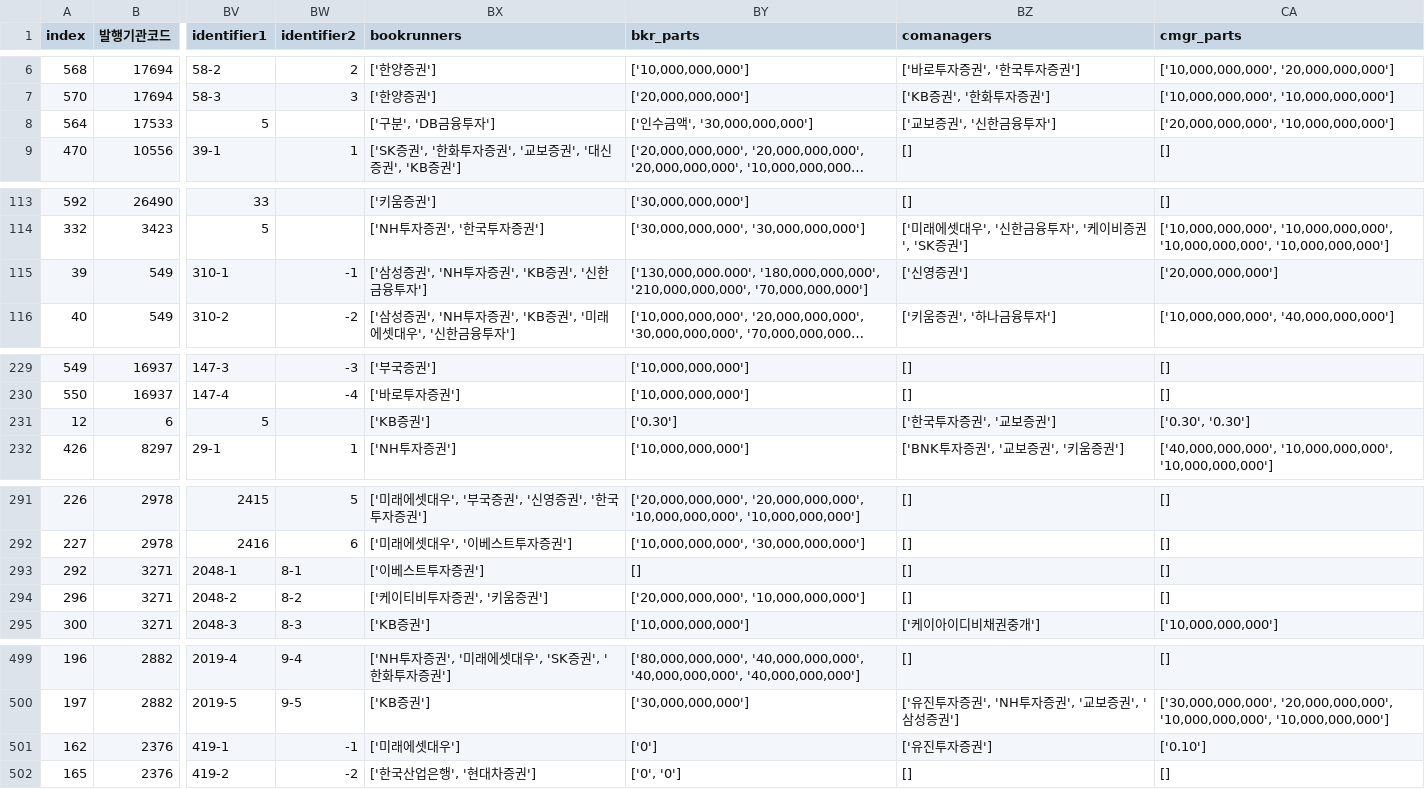
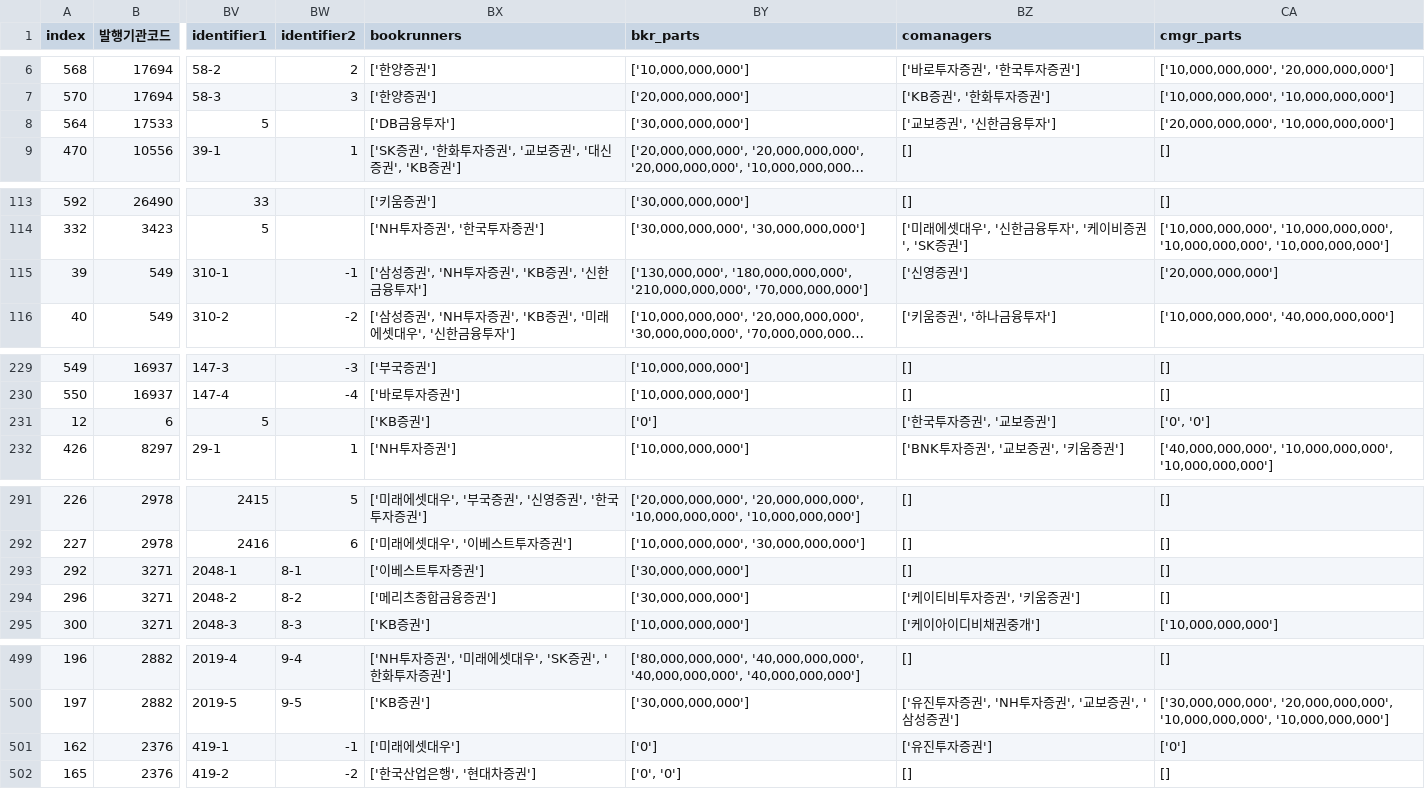
Before and after one commit to adaxiang-wk/kr_automation, a CSV file: data/dataframe/bkr_df_2019_q4.csv, drawn as a sheet; only a part is shown, gaps mark what is left out; long unchanged cells end in …; the diff names each change by its address in the sheet, - before the commit and + after, or states it on an @@ line.

Commit message:
posted 2019 q4 data

```diff
--- a/data/dataframe/bkr_df_2019_q4.csv
+++ b/data/dataframe/bkr_df_2019_q4.csv
-BX8 (bookrunners): ['구분', 'DB금융투자']
+BX8 (bookrunners): ['DB금융투자']
-BY8 (bkr_parts): ['인수금액', '30,000,000,000']
+BY8 (bkr_parts): ['30,000,000,000']
-BY115 (bkr_parts): ['130,000,000.000', '180,000,000,000', '210,000,000,000',…
+BY115 (bkr_parts): ['130,000,000', '180,000,000,000', '210,000,000,000',…
-BY231 (bkr_parts): ['0.30']
+BY231 (bkr_parts): ['0']
-CA231 (cmgr_parts): ['0.30', '0.30']
+CA231 (cmgr_parts): ['0', '0']
-BY293 (bkr_parts): []
+BY293 (bkr_parts): ['30,000,000,000']
-BX294 (bookrunners): ['케이티비투자증권', '키움증권']
+BX294 (bookrunners): ['메리츠종합금융증권']
-BY294 (bkr_parts): ['20,000,000,000', '10,000,000,000']
+BY294 (bkr_parts): ['30,000,000,000']
-BZ294 (comanagers): []
+BZ294 (comanagers): ['케이티비투자증권', '키움증권']
-CA501 (cmgr_parts): ['0.10']
+CA501 (cmgr_parts): ['0']
```
Also changed, not shown: 3 other files.
